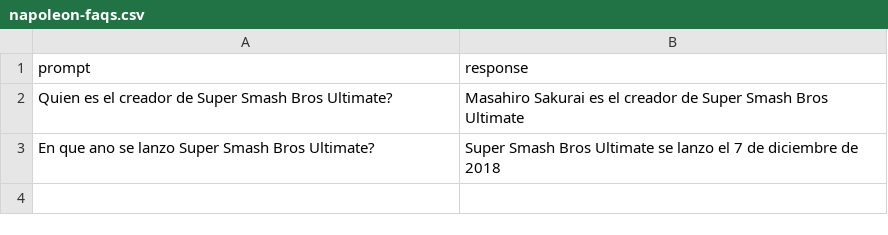
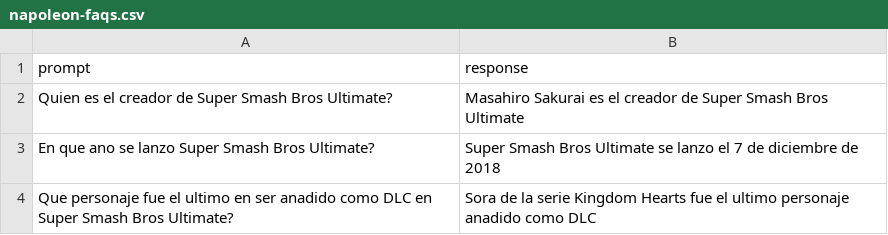
Before and after one commit to FenixMatias/streamlit-preguntar-csv, a CSV file: napoleon-faqs.csv, drawn as a sheet.

Commit message:
Initial commit

```diff
--- a/napoleon-faqs.csv
+++ b/napoleon-faqs.csv
@@ -3 +3,2 @@ Quien es el creador de Super Smash Bros Ultimate?,Masahiro Sakurai es el creador
 En que ano se lanzo Super Smash Bros Ultimate?,Super Smash Bros Ultimate se lanzo el 7 de diciembre de 2018
+Que personaje fue el ultimo en ser anadido como DLC en Super Smash Bros Ultimate?,Sora de la serie Kingdom Hearts fue el ultimo personaje anadido como DLC
```
